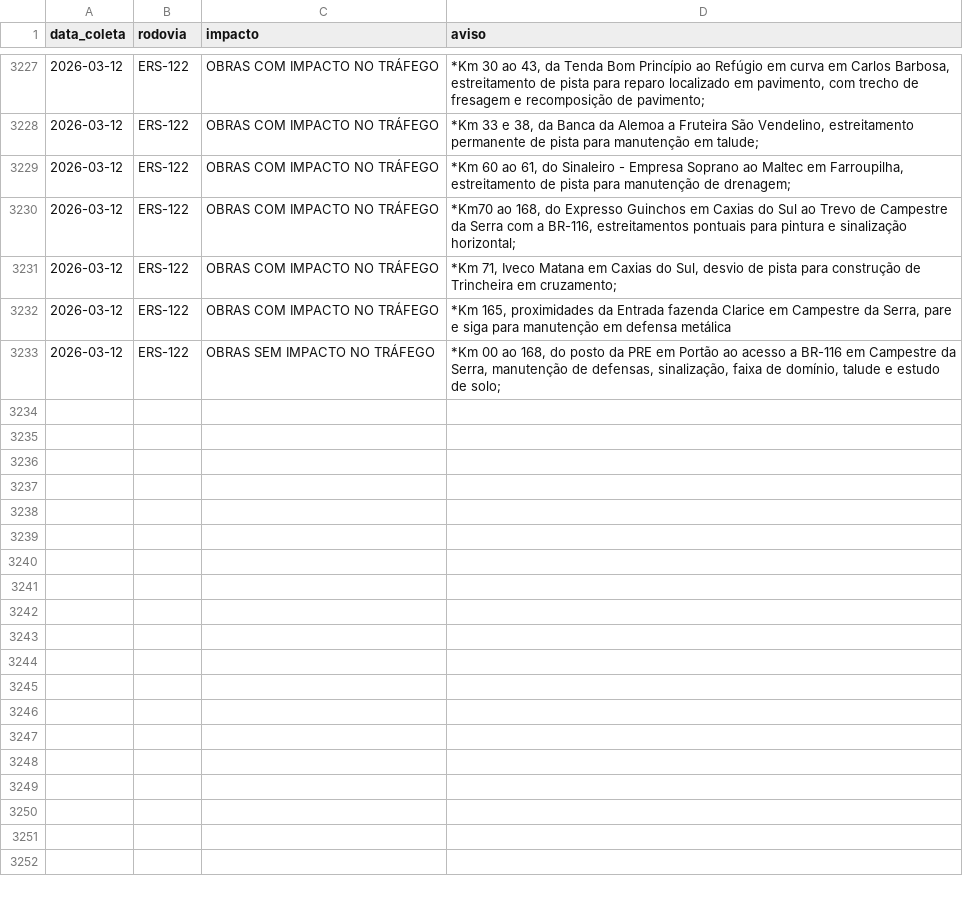
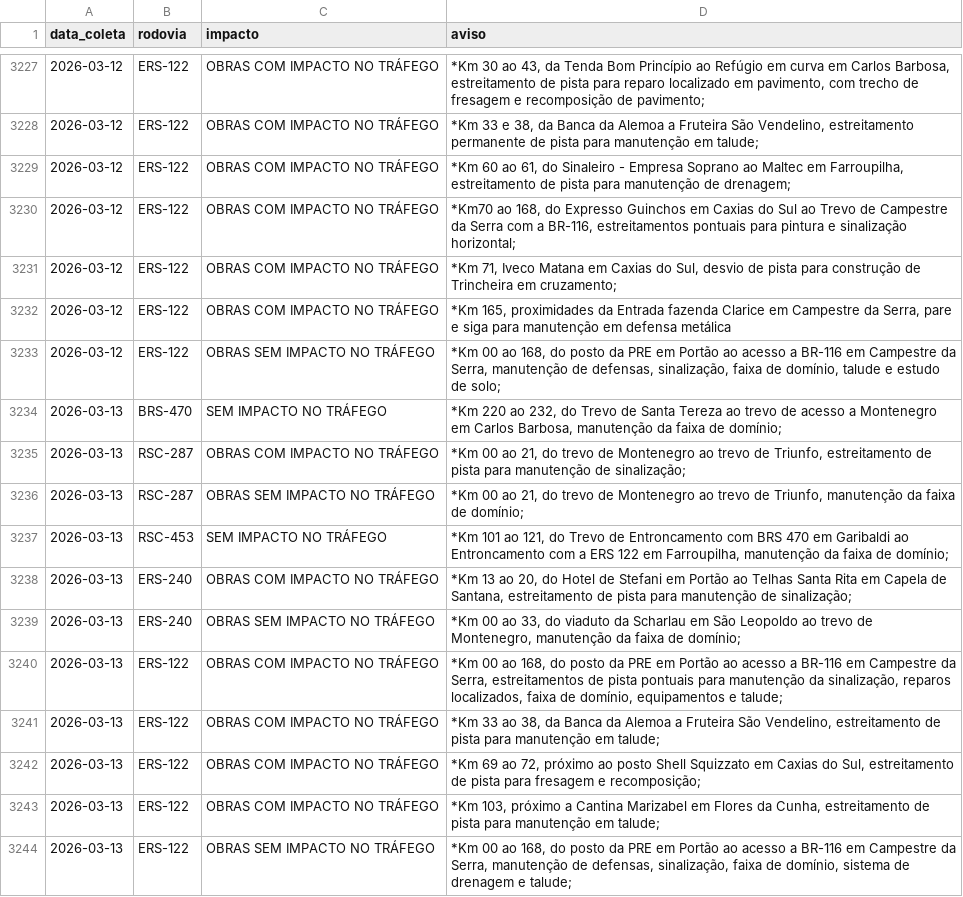
Before and after one commit to gabriel-englert/csg, a CSV file: data/avisos.csv, drawn as a sheet; only a part is shown, gaps mark what is left out.

```diff
--- a/data/avisos.csv
+++ b/data/avisos.csv
@@ -3233 +3233,12 @@ data_coleta,rodovia,impacto,aviso
 2026-03-12,ERS-122,OBRAS SEM IMPACTO NO TRÁFEGO,"*Km 00 ao 168, do posto da PRE em Portão ao acesso a BR-116 em Campestre da Serra, manutenção de defensas, sinalização, faixa de domínio, talude e estudo de solo;"
+2026-03-13,BRS-470,SEM IMPACTO NO TRÁFEGO,"*Km 220 ao 232, do Trevo de Santa Tereza ao trevo de acesso a Montenegro em Carlos Barbosa, manutenção da faixa de domínio;"
+2026-03-13,RSC-287,OBRAS COM IMPACTO NO TRÁFEGO,"*Km 00 ao 21, do trevo de Montenegro ao trevo de Triunfo, estreitamento de pista para manutenção de sinalização;"
+2026-03-13,RSC-287,OBRAS SEM IMPACTO NO TRÁFEGO,"*Km 00 ao 21, do trevo de Montenegro ao trevo de Triunfo, manutenção da faixa de domínio;"
+2026-03-13,RSC-453,SEM IMPACTO NO TRÁFEGO,"*Km 101 ao 121, do Trevo de Entroncamento com BRS 470 em Garibaldi ao Entroncamento com a ERS 122 em Farroupilha, manutenção da faixa de domínio;"
+2026-03-13,ERS-240,OBRAS COM IMPACTO NO TRÁFEGO,"*Km 13 ao 20, do Hotel de Stefani em Portão ao Telhas Santa Rita em Capela de Santana, estreitamento de pista para manutenção de sinalização;"
+2026-03-13,ERS-240,OBRAS SEM IMPACTO NO TRÁFEGO,"*Km 00 ao 33, do viaduto da Scharlau em São Leopoldo ao trevo de Montenegro, manutenção da faixa de domínio;"
+2026-03-13,ERS-122,OBRAS COM IMPACTO NO TRÁFEGO,"*Km 00 ao 168, do posto da PRE em Portão ao acesso a BR-116 em Campestre da Serra, estreitamentos de pista pontuais para manutenção da sinalização, reparos localizados, faixa de domínio, equipamentos e talude;"
+2026-03-13,ERS-122,OBRAS COM IMPACTO NO TRÁFEGO,"*Km 33 ao 38, da Banca da Alemoa a Fruteira São Vendelino, estreitamento de pista para manutenção em talude;"
+2026-03-13,ERS-122,OBRAS COM IMPACTO NO TRÁFEGO,"*Km 69 ao 72, próximo ao posto Shell Squizzato em Caxias do Sul, estreitamento de pista para fresagem e recomposição;"
+2026-03-13,ERS-122,OBRAS COM IMPACTO NO TRÁFEGO,"*Km 103, próximo a Cantina Marizabel em Flores da Cunha, estreitamento de pista para manutenção em talude;"
+2026-03-13,ERS-122,OBRAS SEM IMPACTO NO TRÁFEGO,"*Km 00 ao 168, do posto da PRE em Portão ao acesso a BR-116 em Campestre da Serra, manutenção de defensas, sinalização, faixa de domínio, sistema de drenagem e talude;"
```
